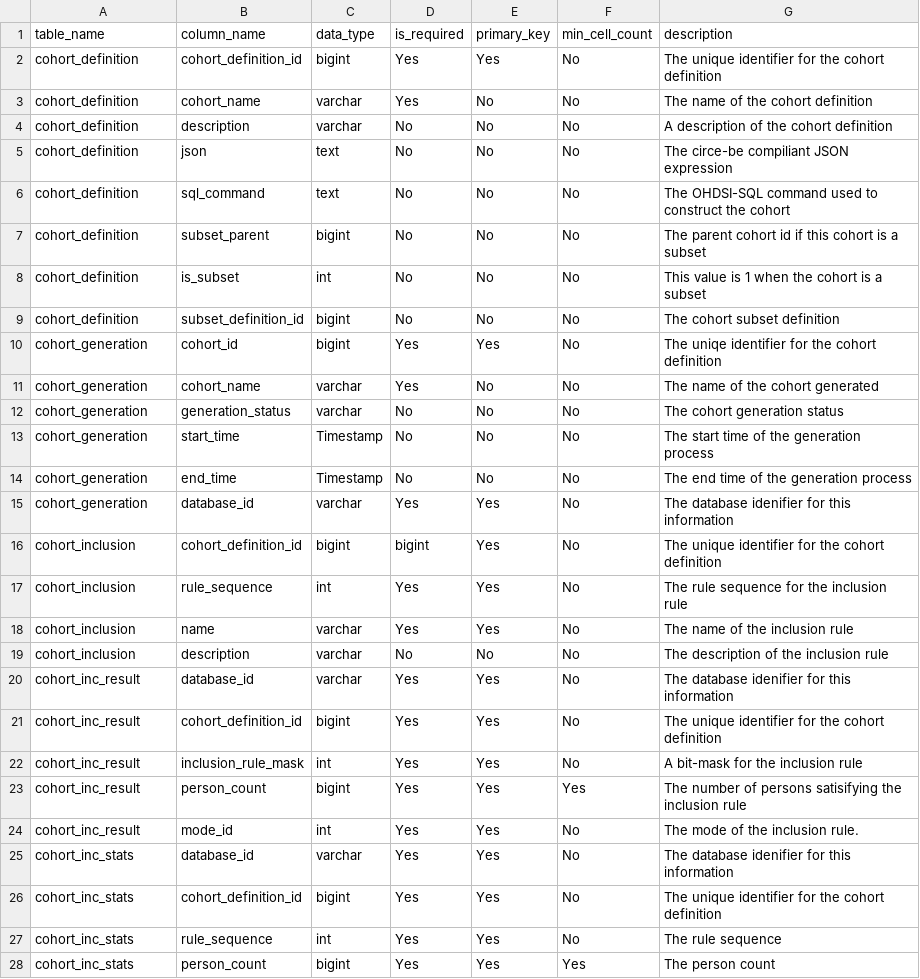
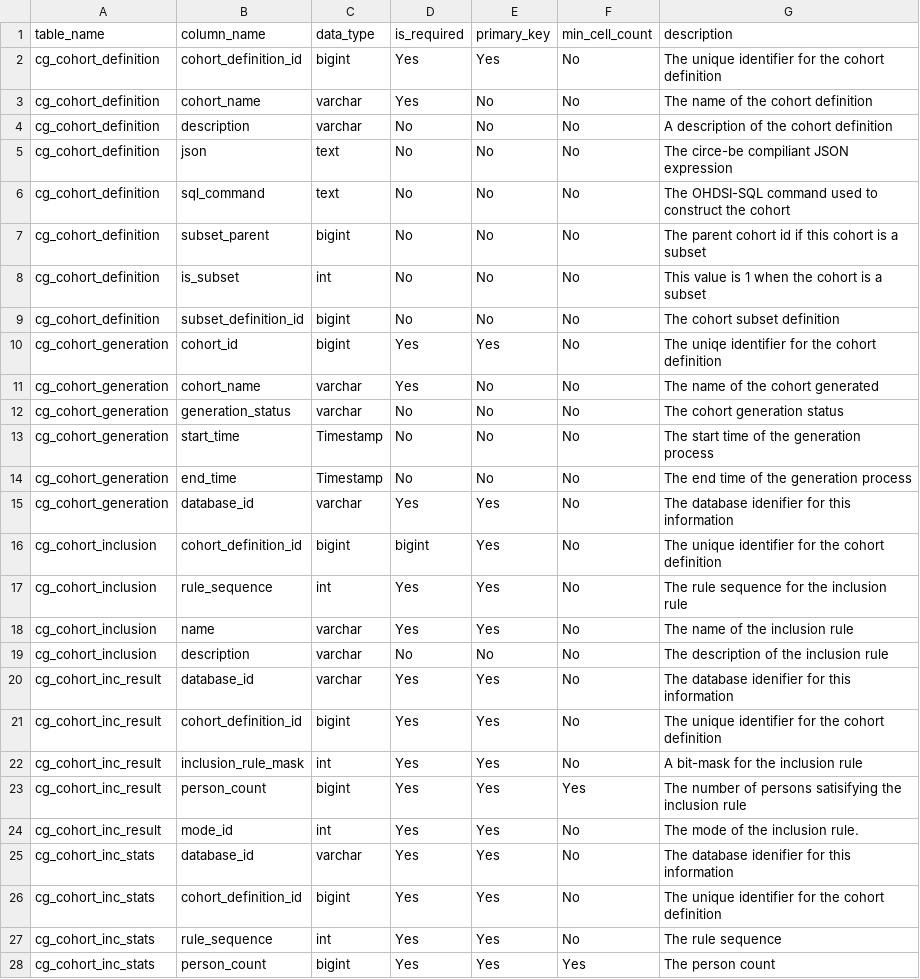
Before and after one commit to OHDSI/CohortGenerator, a CSV file: inst/csv/resultsDataModelSpecification.csv, drawn as a sheet; only a part is shown; the diff covers the shown part only.

```diff
--- a/inst/csv/resultsDataModelSpecification.csv
+++ b/inst/csv/resultsDataModelSpecification.csv
@@ -1,28 +1,28 @@
 table_name,column_name,data_type,is_required,primary_key,min_cell_count,description
-cohort_definition,cohort_definition_id,bigint,Yes,Yes,No,The unique identifier for the cohort definition
-cohort_definition,cohort_name,varchar,Yes,No,No,The name of the cohort definition
-cohort_definition,description,varchar,No,No,No,A description of the cohort definition
-cohort_definition,json,text,No,No,No,The circe-be compiliant JSON expression
-cohort_definition,sql_command,text,No,No,No,The OHDSI-SQL command used to construct the cohort
-cohort_definition,subset_parent,bigint,No,No,No,The parent cohort id if this cohort is a subset
-cohort_definition,is_subset,int,No,No,No,This value is 1 when the cohort is a subset
-cohort_definition,subset_definition_id,bigint,No,No,No,The cohort subset definition
-cohort_generation,cohort_id,bigint,Yes,Yes,No,The uniqe identifier for the cohort definition
-cohort_generation,cohort_name,varchar,Yes,No,No,The name of the cohort generated
-cohort_generation,generation_status,varchar,No,No,No,The cohort generation status
-cohort_generation,start_time,Timestamp,No,No,No,The start time of the generation process
-cohort_generation,end_time,Timestamp,No,No,No,The end time of the generation process
-cohort_generation,database_id,varchar,Yes,Yes,No,The database idenifier for this information
-cohort_inclusion,cohort_definition_id,bigint,bigint,Yes,No,The unique identifier for the cohort definition
-cohort_inclusion,rule_sequence,int,Yes,Yes,No,The rule sequence for the inclusion rule
-cohort_inclusion,name,varchar,Yes,Yes,No,The name of the inclusion rule
-cohort_inclusion,description,varchar,No,No,No,The description of the inclusion rule
-cohort_inc_result,database_id,varchar,Yes,Yes,No,The database idenifier for this information
-cohort_inc_result,cohort_definition_id,bigint,Yes,Yes,No,The unique identifier for the cohort definition
-cohort_inc_result,inclusion_rule_mask,int,Yes,Yes,No,A bit-mask for the inclusion rule
-cohort_inc_result,person_count,bigint,Yes,Yes,Yes,The number of persons satisifying the inclusion rule
-cohort_inc_result,mode_id,int,Yes,Yes,No,The mode of the inclusion rule.
-cohort_inc_stats,database_id,varchar,Yes,Yes,No,The database idenifier for this information
-cohort_inc_stats,cohort_definition_id,bigint,Yes,Yes,No,The unique identifier for the cohort definition
-cohort_inc_stats,rule_sequence,int,Yes,Yes,No,The rule sequence
-cohort_inc_stats,person_count,bigint,Yes,Yes,Yes,The person count
+cg_cohort_definition,cohort_definition_id,bigint,Yes,Yes,No,The unique identifier for the cohort definition
+cg_cohort_definition,cohort_name,varchar,Yes,No,No,The name of the cohort definition
+cg_cohort_definition,description,varchar,No,No,No,A description of the cohort definition
+cg_cohort_definition,json,text,No,No,No,The circe-be compiliant JSON expression
+cg_cohort_definition,sql_command,text,No,No,No,The OHDSI-SQL command used to construct the cohort
+cg_cohort_definition,subset_parent,bigint,No,No,No,The parent cohort id if this cohort is a subset
+cg_cohort_definition,is_subset,int,No,No,No,This value is 1 when the cohort is a subset
+cg_cohort_definition,subset_definition_id,bigint,No,No,No,The cohort subset definition
+cg_cohort_generation,cohort_id,bigint,Yes,Yes,No,The uniqe identifier for the cohort definition
+cg_cohort_generation,cohort_name,varchar,Yes,No,No,The name of the cohort generated
+cg_cohort_generation,generation_status,varchar,No,No,No,The cohort generation status
+cg_cohort_generation,start_time,Timestamp,No,No,No,The start time of the generation process
+cg_cohort_generation,end_time,Timestamp,No,No,No,The end time of the generation process
+cg_cohort_generation,database_id,varchar,Yes,Yes,No,The database idenifier for this information
+cg_cohort_inclusion,cohort_definition_id,bigint,bigint,Yes,No,The unique identifier for the cohort definition
+cg_cohort_inclusion,rule_sequence,int,Yes,Yes,No,The rule sequence for the inclusion rule
+cg_cohort_inclusion,name,varchar,Yes,Yes,No,The name of the inclusion rule
+cg_cohort_inclusion,description,varchar,No,No,No,The description of the inclusion rule
+cg_cohort_inc_result,database_id,varchar,Yes,Yes,No,The database idenifier for this information
+cg_cohort_inc_result,cohort_definition_id,bigint,Yes,Yes,No,The unique identifier for the cohort definition
+cg_cohort_inc_result,inclusion_rule_mask,int,Yes,Yes,No,A bit-mask for the inclusion rule
+cg_cohort_inc_result,person_count,bigint,Yes,Yes,Yes,The number of persons satisifying the inclusion rule
+cg_cohort_inc_result,mode_id,int,Yes,Yes,No,The mode of the inclusion rule.
+cg_cohort_inc_stats,database_id,varchar,Yes,Yes,No,The database idenifier for this information
+cg_cohort_inc_stats,cohort_definition_id,bigint,Yes,Yes,No,The unique identifier for the cohort definition
+cg_cohort_inc_stats,rule_sequence,int,Yes,Yes,No,The rule sequence
+cg_cohort_inc_stats,person_count,bigint,Yes,Yes,Yes,The person count
```
Also changed, not shown: 21 edited cells elsewhere in this file, 8 other files.
